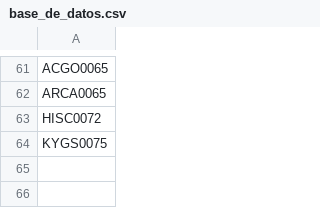
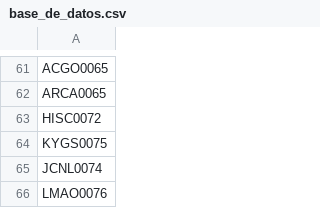
Before and after one commit to AdminC3A/QRElemento-Acceso, a CSV file: data/base_de_datos.csv, drawn as a sheet; only a part is shown, gaps mark what is left out.

Commit message:
Update base_de_datos.csv

```diff
--- a/data/base_de_datos.csv
+++ b/data/base_de_datos.csv
@@ -64 +64,3 @@ HISC0072
 KYGS0075
+JCNL0074
+LMAO0076
```
